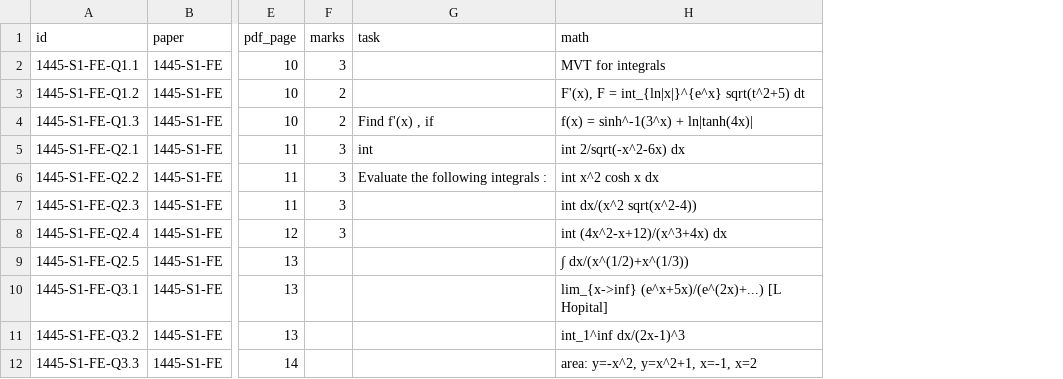
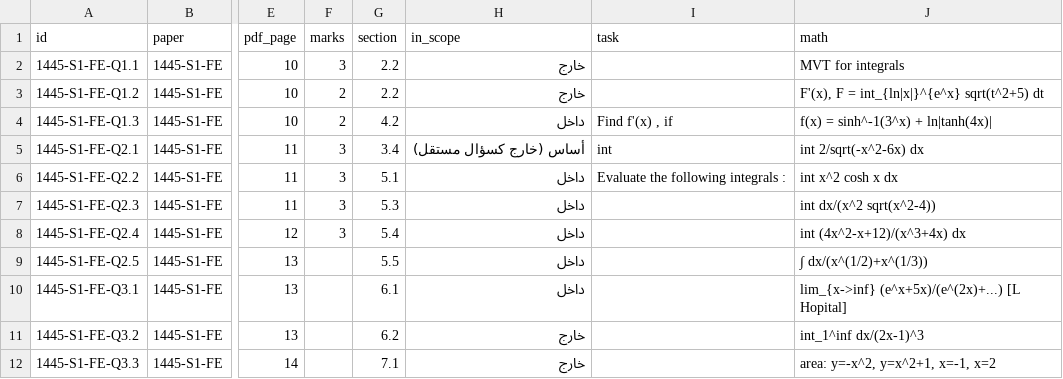
Before and after one commit to ziyadalb/Lab, a CSV file: riyad111/data/questions.csv, drawn as a sheet; only a part is shown, gaps mark what is left out; the diff names each change by its address in the sheet, - before the commit and + after, or states it on an @@ line.

```diff
--- a/riyad111/data/questions.csv
+++ b/riyad111/data/questions.csv
+column G (section), rows 2-12: 2.2 | 2.2 | 4.2 | 3.4 | 5.1 | 5.3 | 5.4 | 5.5 | 6.1 | 6.2 | 7.1
+column H (in_scope), rows 2-12: خارج | خارج | داخل | أساس (خارج كسؤال مستقل) | داخل | داخل | داخل | داخل | داخل | خارج | خارج
```
Also changed, not shown: 7 other files.
